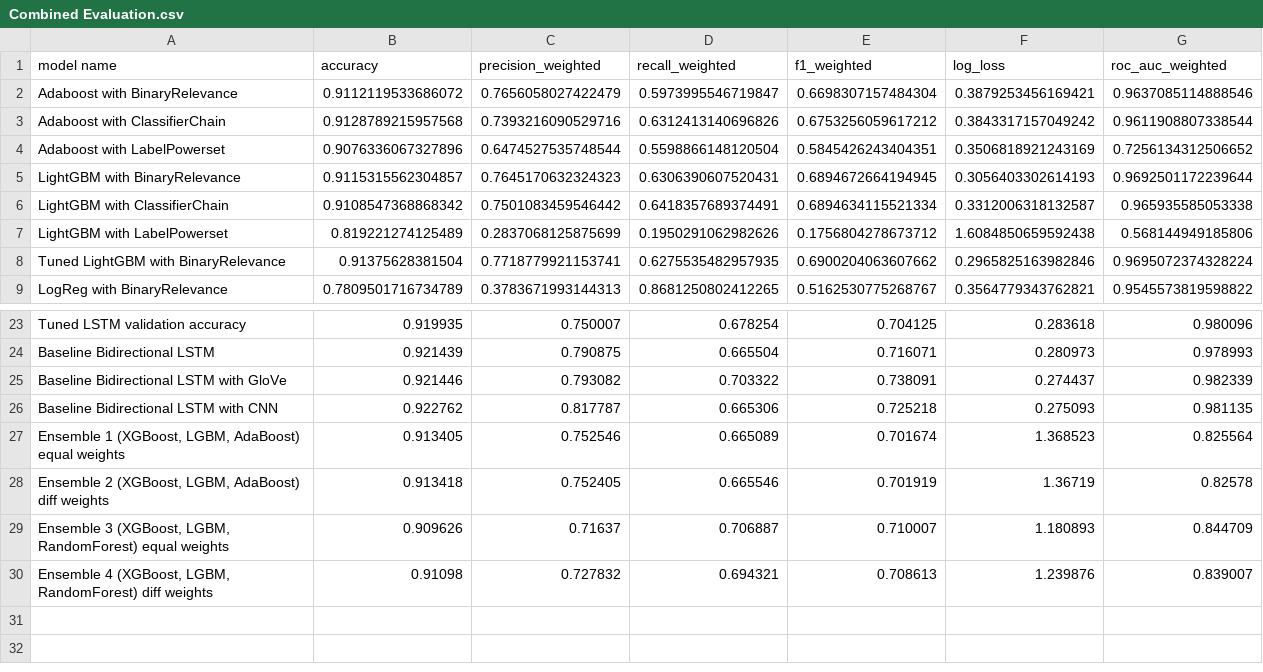
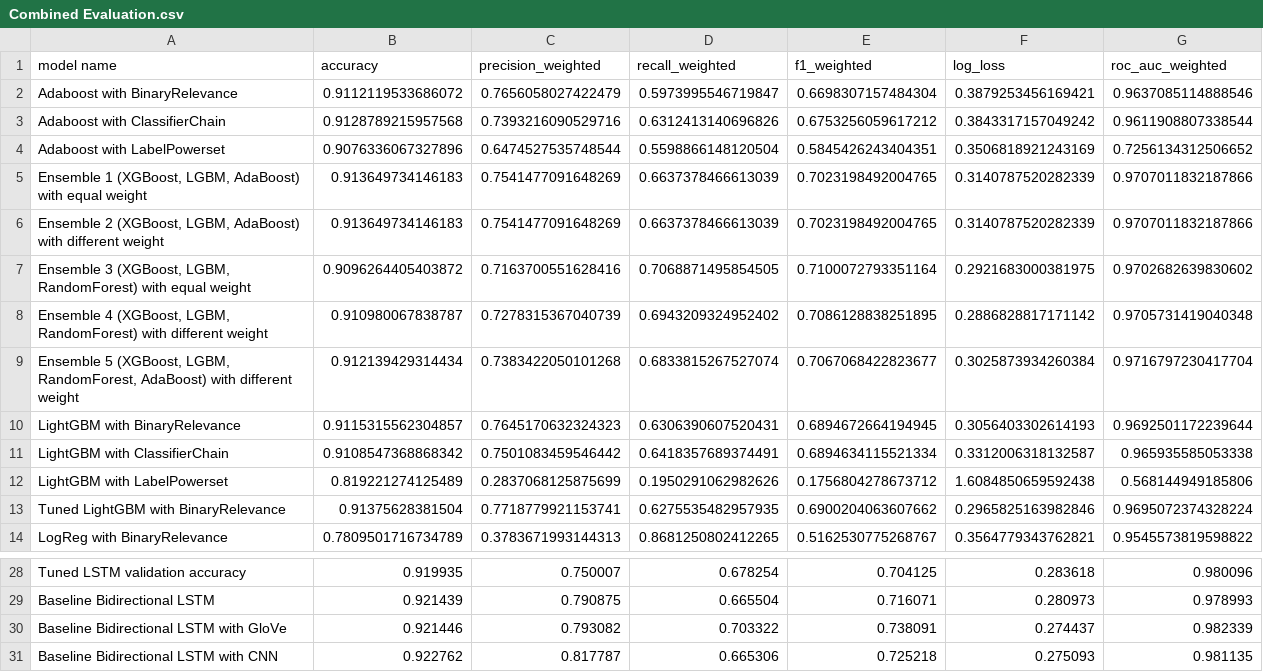
Before and after one commit to cocoy02/BT4222_Group3_Toxic_Comment_Classification, a CSV file: performance/Combined Evaluation.csv, drawn as a sheet; only a part is shown, gaps mark what is left out; removed rows and columns are numbered as before the commit, all else as after; the diff names each change by its address in the sheet, - before the commit and + after, or states it on an @@ line.

Commit message:
updated model evaluation

```diff
--- a/performance/Combined Evaluation.csv
+++ b/performance/Combined Evaluation.csv
+row 5: Ensemble 1 (XGBoost, LGBM, AdaBoost) with equal weight | 0.913649734146183 | 0.7541477091648269 | 0.6637378466613039 | 0.7023198492004765 | 0.3140787520282339 | 0.9707011832187866
+row 6: Ensemble 2 (XGBoost, LGBM, AdaBoost) with different weight | 0.913649734146183 | 0.7541477091648269 | 0.6637378466613039 | 0.7023198492004765 | 0.3140787520282339 | 0.9707011832187866
+row 7: Ensemble 3 (XGBoost, LGBM, RandomForest) with equal weight | 0.9096264405403872 | 0.7163700551628416 | 0.7068871495854505 | 0.7100072793351164 | 0.2921683000381975 | 0.9702682639830602
+row 8: Ensemble 4 (XGBoost, LGBM, RandomForest) with different weight | 0.910980067838787 | 0.7278315367040739 | 0.6943209324952402 | 0.7086128838251895 | 0.2886828817171142 | 0.9705731419040348
+row 9: Ensemble 5 (XGBoost, LGBM, RandomForest, AdaBoost) with different weight | 0.912139429314434 | 0.7383422050101268 | 0.6833815267527074 | 0.7067068422823677 | 0.3025873934260384 | 0.9716797230417704
-row 27: Ensemble 1 (XGBoost, LGBM, AdaBoost) equal weights | 0.913405 | 0.752546 | 0.665089 | 0.701674 | 1.368523 | 0.825564
-row 28: Ensemble 2 (XGBoost, LGBM, AdaBoost) diff weights | 0.913418 | 0.752405 | 0.665546 | 0.701919 | 1.36719 | 0.82578
-row 29: Ensemble 3 (XGBoost, LGBM, RandomForest) equal weights | 0.909626 | 0.71637 | 0.706887 | 0.710007 | 1.180893 | 0.844709
-row 30: Ensemble 4 (XGBoost, LGBM, RandomForest) diff weights | 0.91098 | 0.727832 | 0.694321 | 0.708613 | 1.239876 | 0.839007
```
Also changed, not shown: 2 other files.
